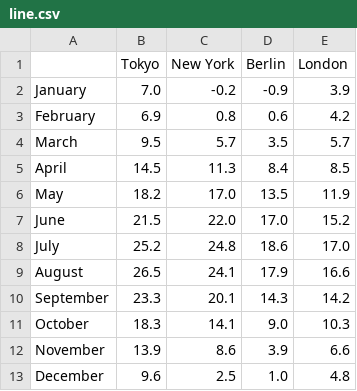
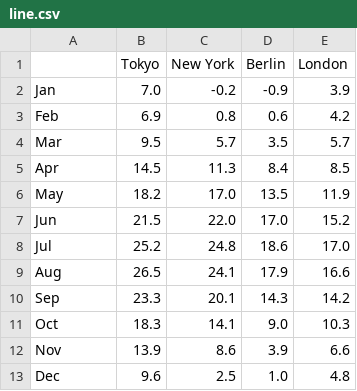
Before and after one commit to daemth/easychart, a CSV file: demo/demo-data/line.csv, drawn as a sheet.

Commit message:
line-data as seen in Highcharts demo

```diff
--- a/demo/demo-data/line.csv
+++ b/demo/demo-data/line.csv
@@ -1,13 +1,13 @@
 ,Tokyo,New York,Berlin,London
-January,7.0,-0.2,-0.9,3.9
-February,6.9,0.8,0.6,4.2
-March,9.5,5.7,3.5,5.7
-April,14.5,11.3,8.4,8.5
+Jan,7.0,-0.2,-0.9,3.9
+Feb,6.9,0.8,0.6,4.2
+Mar,9.5,5.7,3.5,5.7
+Apr,14.5,11.3,8.4,8.5
 May,18.2,17.0,13.5,11.9
-June,21.5,22.0,17.0,15.2
-July,25.2,24.8,18.6,17.0
-August,26.5,24.1,17.9,16.6
-September,23.3,20.1,14.3,14.2
-October,18.3,14.1,9.0,10.3
-November,13.9,8.6,3.9,6.6
-December,9.6,2.5,1.0,4.8
+Jun,21.5,22.0,17.0,15.2
+Jul,25.2,24.8,18.6,17.0
+Aug,26.5,24.1,17.9,16.6
+Sep,23.3,20.1,14.3,14.2
+Oct,18.3,14.1,9.0,10.3
+Nov,13.9,8.6,3.9,6.6
+Dec,9.6,2.5,1.0,4.8
```
